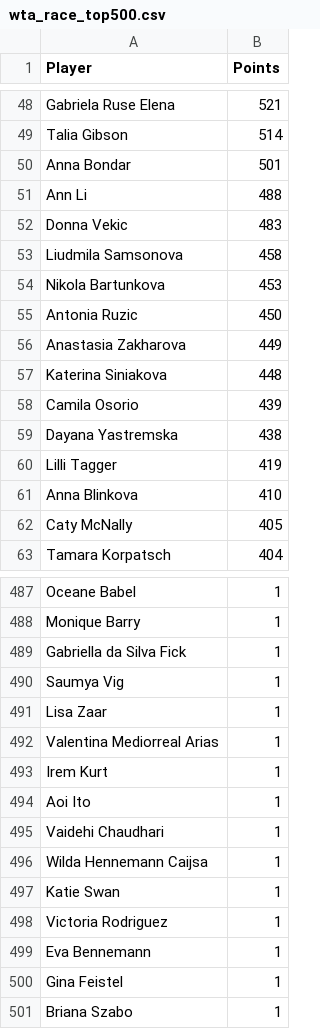
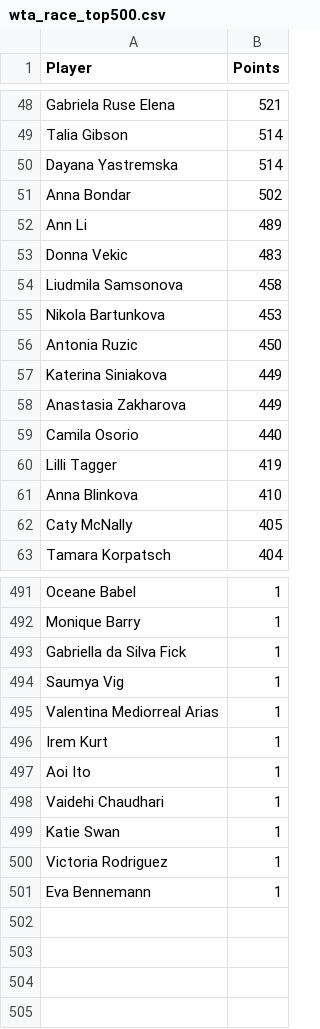
Before and after one commit to peterblum20/ATP-Race-Data, a CSV file: wta_race_top500.csv, drawn as a sheet; only a part is shown, gaps mark what is left out; the diff covers the shown part only.

```diff
--- a/wta_race_top500.csv
+++ b/wta_race_top500.csv
@@ -49,4 +49,5 @@ Gabriela Ruse Elena,521
 Talia Gibson,514
-Anna Bondar,501
-Ann Li,488
+Dayana Yastremska,514
+Anna Bondar,502
+Ann Li,489
 Donna Vekic,483
@@ -55,6 +56,5 @@ Nikola Bartunkova,453
 Antonia Ruzic,450
+Katerina Siniakova,449
 Anastasia Zakharova,449
-Katerina Siniakova,448
-Camila Osorio,439
-Dayana Yastremska,438
+Camila Osorio,440
 Lilli Tagger,419
@@ -490,3 +494,2 @@ Gabriella da Silva Fick,1
 Saumya Vig,1
-Lisa Zaar,1
 Valentina Mediorreal Arias,1
@@ -495,3 +498,2 @@ Aoi Ito,1
 Vaidehi Chaudhari,1
-Wilda Hennemann Caijsa,1
 Katie Swan,1
@@ -499,3 +501 @@ Victoria Rodriguez,1
 Eva Bennemann,1
-Gina Feistel,1
-Briana Szabo,1
```
Also changed, not shown: 18 added rows, 14 removed rows, 1 moved row and 19 edited cells elsewhere in this file, atp_race_top500.csv.
